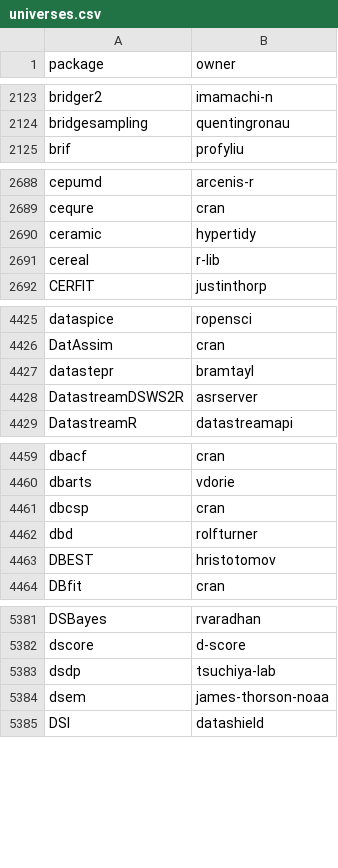
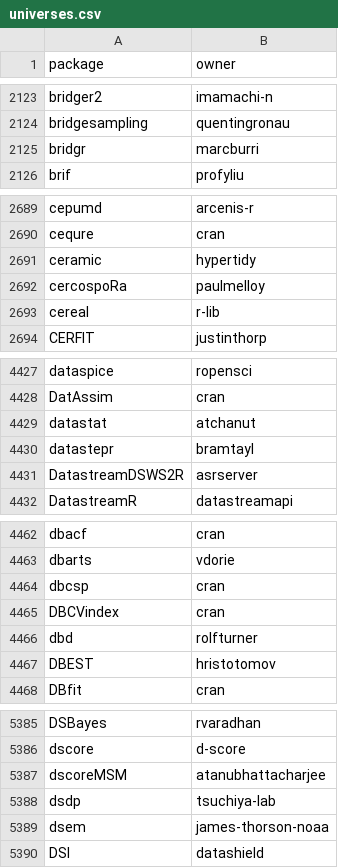
Before and after one commit to r-universe-org/cran-to-git, a CSV file: universes.csv, drawn as a sheet; only a part is shown, gaps mark what is left out; the diff covers the shown part only; the diff names each change by its address in the sheet, - before the commit and + after, or states it on an @@ line.

```diff
--- a/universes.csv
+++ b/universes.csv
+row 2125: bridgr | marcburri
+row 2692: cercospoRa | paulmelloy
+row 4429: datastat | atchanut
+row 4465: DBCVindex | cran
+row 5387: dscoreMSM | atanubhattacharjee
```
Also changed, not shown: 5 added rows, 1 removed row and 1 edited cell elsewhere in this file, archived.csv, crantogit.csv, 12 other files.
